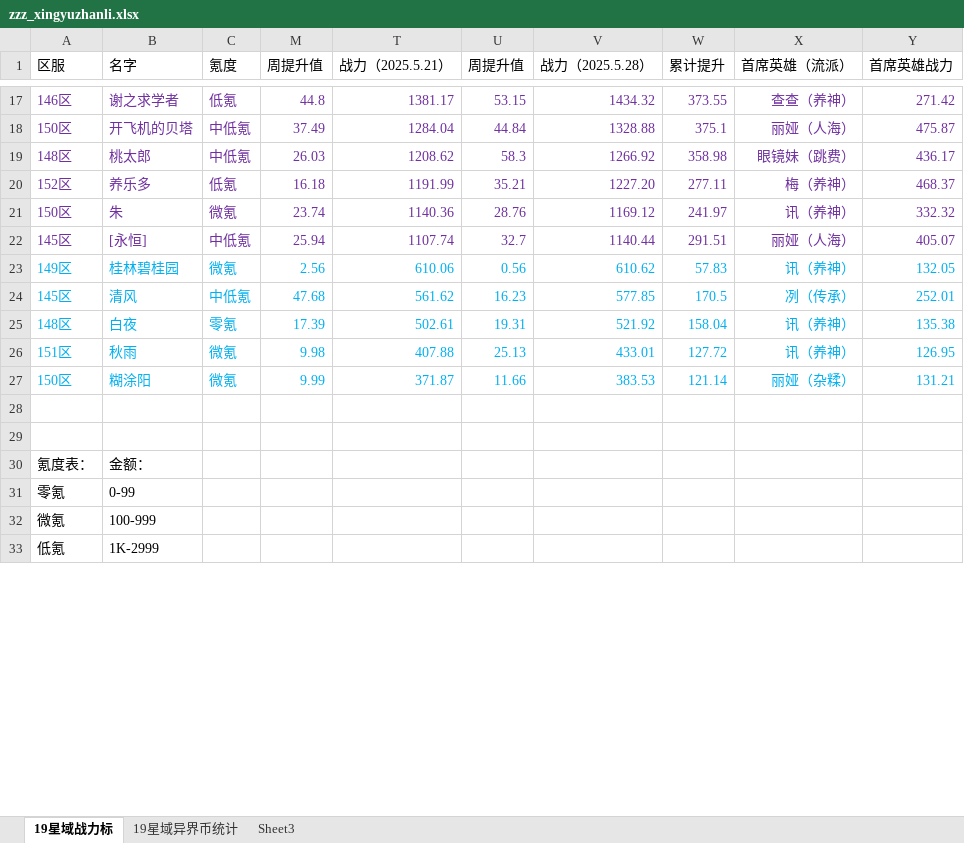
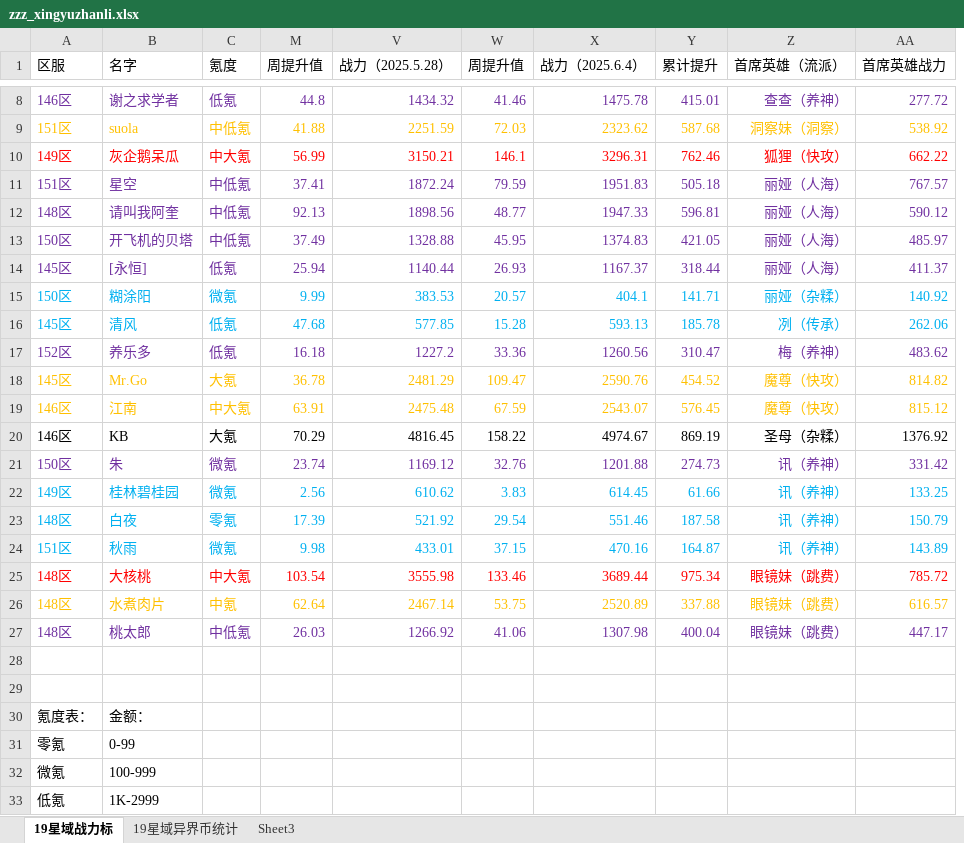
Before and after one commit to XTsuola/keyuanWeb, an Excel workbook: src/utils/sxsyzlzq/zzz_xingyuzhanli.xlsx, sheet 19星域战力标, drawn as a sheet; only a part is shown, gaps mark what is left out; values as stored, in another font and other column widths than the file's, no borders; removed rows and columns are numbered as before the commit, all else as after; the diff covers the shown part only; the diff names each change by its address in the sheet, - before the commit and + after, or states it on an @@ line.

```diff
--- a/src/utils/sxsyzlzq/zzz_xingyuzhanli.xlsx (sheet 19星域战力标)
+++ b/src/utils/sxsyzlzq/zzz_xingyuzhanli.xlsx (sheet 19星域战力标)
@@ column T (战力（2025.5.21）) hidden, rows 17-18: 1381.17 | 1284.04; rows 20-21: 1191.99 | 1140.36; row 23: 610.06; rows 25-26: 502.61 | 407.88 @@
@@ column U (周提升值) hidden, rows 17-18: 53.15 | 44.84; rows 20-21: 35.21 | 28.76; row 23: 0.56; rows 25-26: 19.31 | 25.13 @@
+column W (周提升值), row 8: 41.46; row 13: 45.95; row 17: 33.36; rows 21-24: 32.76 | 3.83 | 29.54 | 37.15
+column X (战力（2025.6.4）), row 8: 1475.78; row 13: 1374.83; row 17: 1260.56; rows 21-24: 1201.88 | 614.45 | 551.46 | 470.16
-Y8 (累计提升): 373.55
+Y8 (累计提升): 415.01
-AA8 (首席英雄战力): 271.42
+AA8 (首席英雄战力): 277.72
+row 9: 151区 | suola | 中低氪 | 41.88 | 2251.59 | 72.03 | 2323.62 | 587.68 | 洞察妹（洞察） | 538.92
+row 10: 149区 | 灰企鹅呆瓜 | 中大氪 | 56.99 | 3150.21 | 146.1 | 3296.31 | 762.46 | 狐狸（快攻） | 662.22
+row 11: 151区 | 星空 | 中低氪 | 37.41 | 1872.24 | 79.59 | 1951.83 | 505.18 | 丽娅（人海） | 767.57
+row 12: 148区 | 请叫我阿奎 | 中低氪 | 92.13 | 1898.56 | 48.77 | 1947.33 | 596.81 | 丽娅（人海） | 590.12
-Y13 (累计提升): 375.1
+Y13 (累计提升): 421.05
-AA13 (首席英雄战力): 475.87
+AA13 (首席英雄战力): 485.97
-row 19: 148区 | 桃太郎 | 中低氪 | 26.03 | 1208.62 | 58.3 | 1266.92 | 358.98 | 眼镜妹（跳费） | 436.17
+row 14: 145区 | [永恒] | 低氪 | 25.94 | 1140.44 | 26.93 | 1167.37 | 318.44 | 丽娅（人海） | 411.37
+row 15: 150区 | 糊涂阳 | 微氪 | 9.99 | 383.53 | 20.57 | 404.1 | 141.71 | 丽娅（杂糅） | 140.92
+row 16: 145区 | 清风 | 低氪 | 47.68 | 577.85 | 15.28 | 593.13 | 185.78 | 冽（传承） | 262.06
-V17 (战力（2025.5.28）): 1227.20
+V17 (战力（2025.5.28）): 1227.2
-Y17 (累计提升): 277.11
+Y17 (累计提升): 310.47
-AA17 (首席英雄战力): 468.37
+AA17 (首席英雄战力): 483.62
+row 18: 145区 | Mr.Go | 大氪 | 36.78 | 2481.29 | 109.47 | 2590.76 | 454.52 | 魔尊（快攻） | 814.82
+row 19: 146区 | 江南 | 中大氪 | 63.91 | 2475.48 | 67.59 | 2543.07 | 576.45 | 魔尊（快攻） | 815.12
+row 20: 146区 | KB | 大氪 | 70.29 | 4816.45 | 158.22 | 4974.67 | 869.19 | 圣母（杂糅） | 1376.92
-Y21 (累计提升): 241.97
+Y21 (累计提升): 274.73
-AA21 (首席英雄战力): 332.32
+AA21 (首席英雄战力): 331.42
-row 22: 145区 | [永恒] | 中低氪 | 25.94 | 1107.74 | 32.7 | 1140.44 | 291.51 | 丽娅（人海） | 405.07
-Y22 (累计提升): 57.83
+Y22 (累计提升): 61.66
-AA22 (首席英雄战力): 132.05
+AA22 (首席英雄战力): 133.25
-row 24: 145区 | 清风 | 中低氪 | 47.68 | 561.62 | 16.23 | 577.85 | 170.5 | 冽（传承） | 252.01
-Y23 (累计提升): 158.04
+Y23 (累计提升): 187.58
-AA23 (首席英雄战力): 135.38
+AA23 (首席英雄战力): 150.79
-Y24 (累计提升): 127.72
+Y24 (累计提升): 164.87
-AA24 (首席英雄战力): 126.95
+AA24 (首席英雄战力): 143.89
-row 27: 150区 | 糊涂阳 | 微氪 | 9.99 | 371.87 | 11.66 | 383.53 | 121.14 | 丽娅（杂糅） | 131.21
+row 25: 148区 | 大核桃 | 中大氪 | 103.54 | 3555.98 | 133.46 | 3689.44 | 975.34 | 眼镜妹（跳费） | 785.72
+row 26: 148区 | 水煮肉片 | 中氪 | 62.64 | 2467.14 | 53.75 | 2520.89 | 337.88 | 眼镜妹（跳费） | 616.57
+row 27: 148区 | 桃太郎 | 中低氪 | 26.03 | 1266.92 | 41.06 | 1307.98 | 400.04 | 眼镜妹（跳费） | 447.17
```
Also changed, not shown: 1 added row, 10 removed rows, 12 edited cells and cell formats elsewhere in this sheet, formulas that keep their value, src/utils/sxsyzlzq/shijiesai/第3次_4强表格.xlsx, src/utils/sxsyzlzq/zzz_cardList.xlsx, 9 other files.
